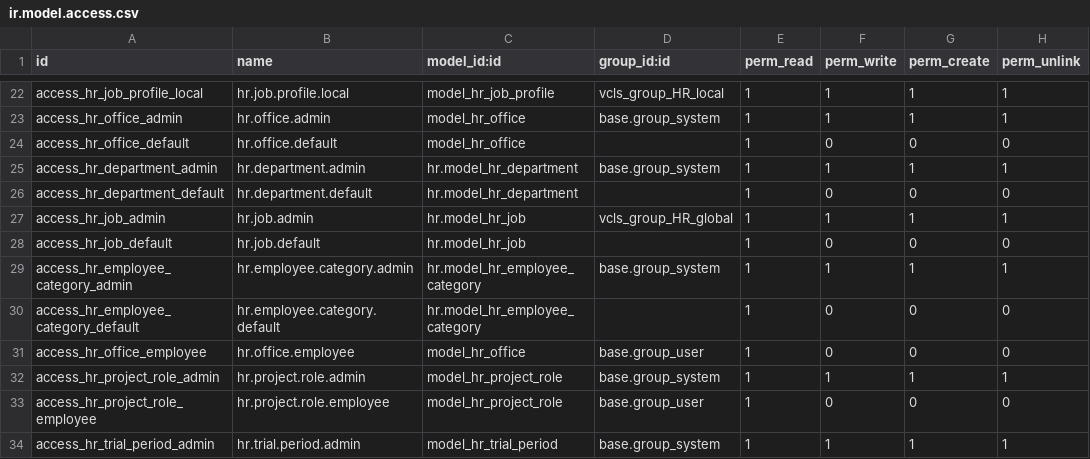
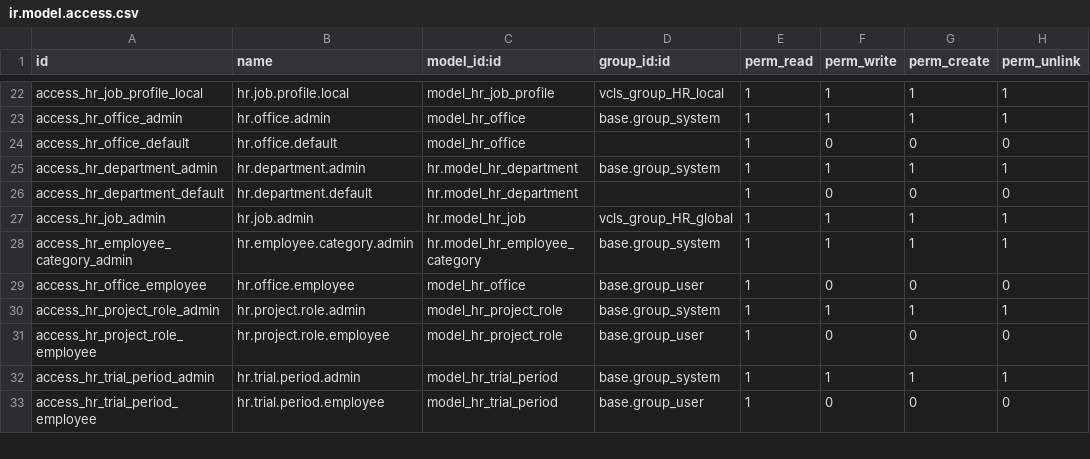
Before and after one commit to suningwz/odoo-vcls-module, a CSV file: vcls-hr/security/ir.model.access.csv, drawn as a sheet; only a part is shown, gaps mark what is left out; the shorter side is filled out with more unchanged rows.

```diff
--- a/vcls-hr/security/ir.model.access.csv
+++ b/vcls-hr/security/ir.model.access.csv
@@ -27,5 +27,3 @@ access_hr_department_default,hr.department.default,hr.model_hr_department,,1,0,0
 access_hr_job_admin,hr.job.admin,hr.model_hr_job,vcls_group_HR_global,1,1,1,1
-access_hr_job_default,hr.job.default,hr.model_hr_job,,1,0,0,0
 access_hr_employee_category_admin,hr.employee.category.admin,hr.model_hr_employee_category,base.group_system,1,1,1,1
-access_hr_employee_category_default,hr.employee.category.default,hr.model_hr_employee_category,,1,0,0,0
 access_hr_office_employee,hr.office.employee,model_hr_office,base.group_user,1,0,0,0
```
Also changed, not shown: 9 other files.
